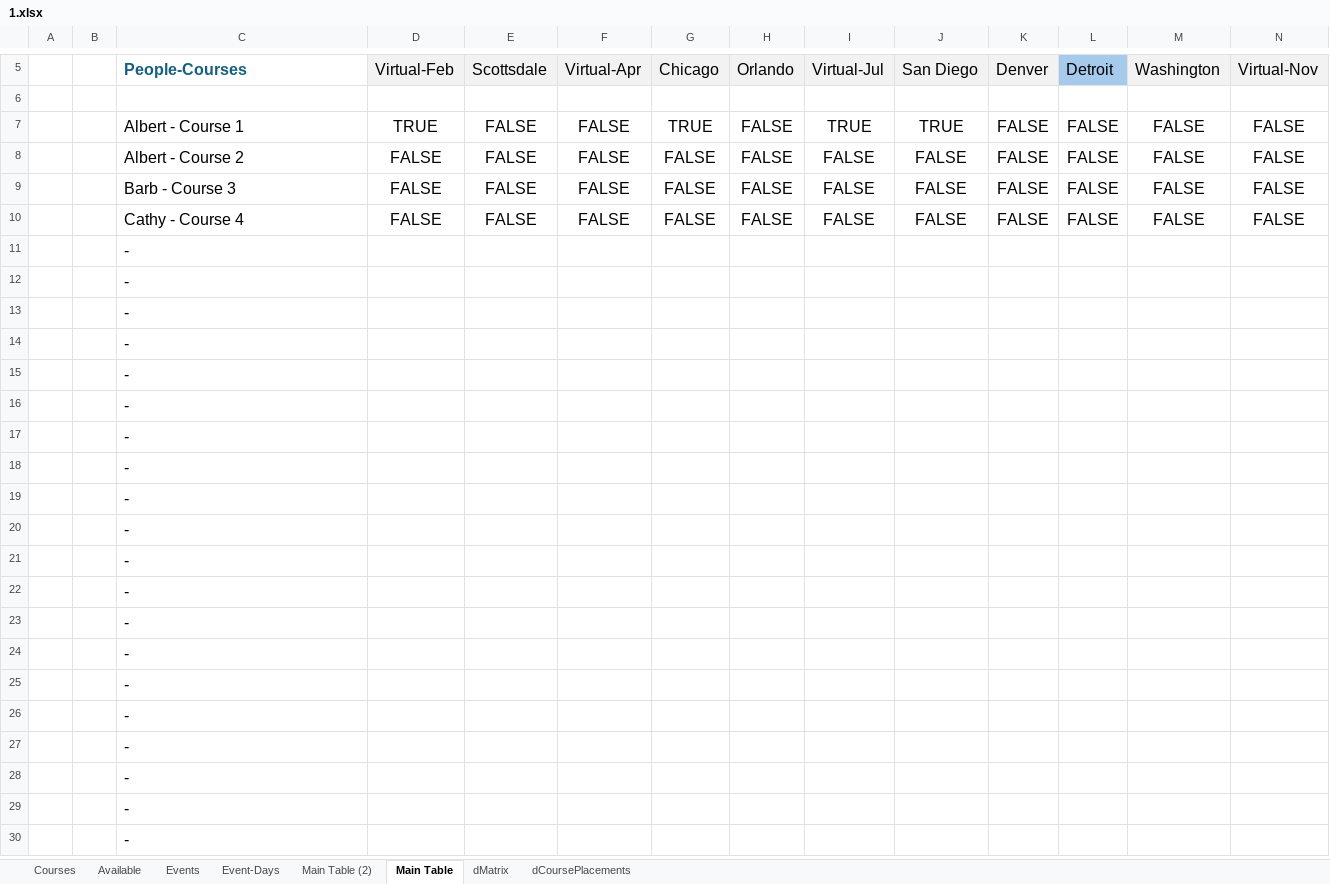
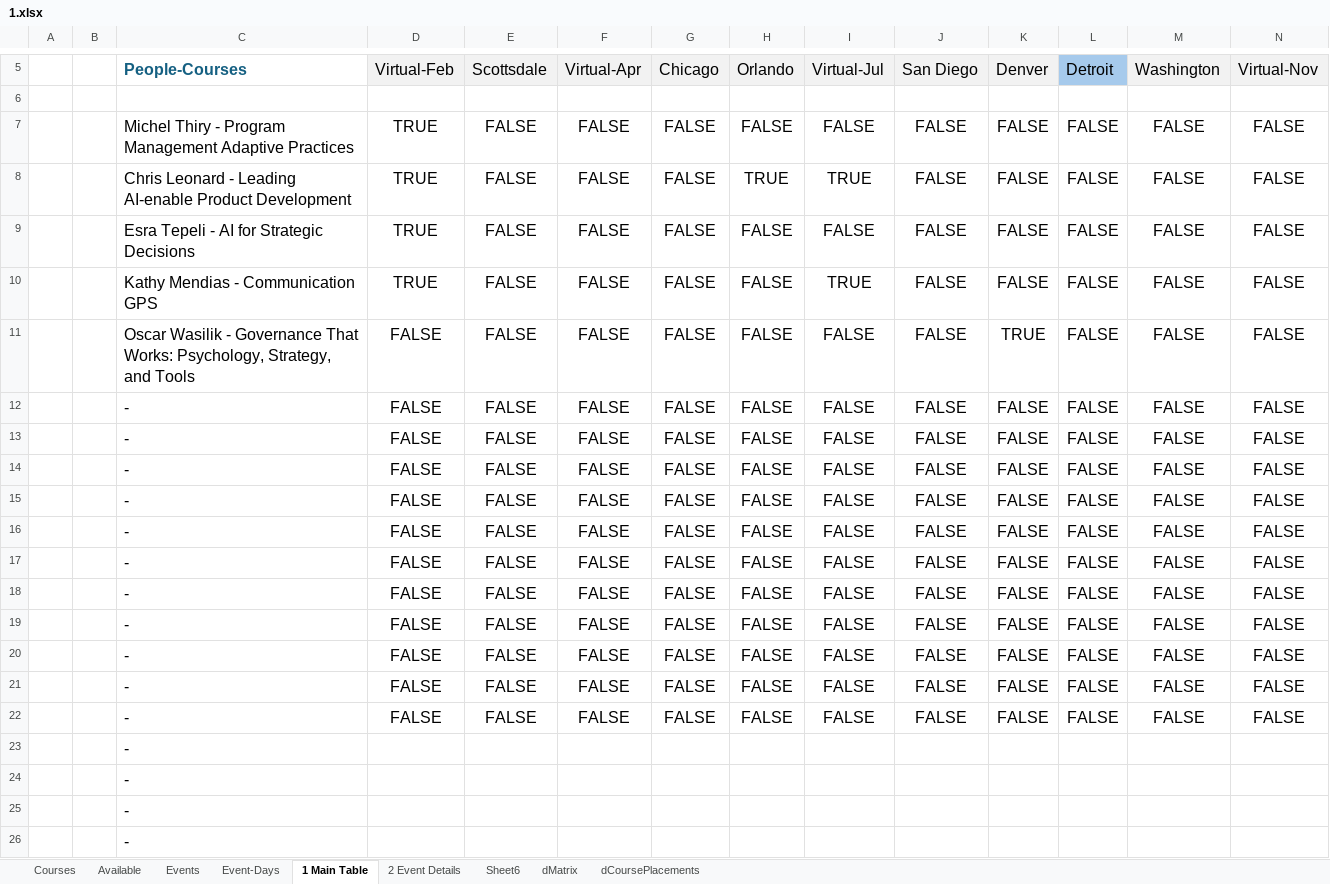
Before and after one commit to Alma-Mater/SchedulePro, an Excel workbook: 1.xlsx, sheet 1 Main Table, drawn as a sheet; only a part is shown, gaps mark what is left out; the shorter side is filled out with more unchanged rows; values as stored, in another font and other column widths than the file's, no borders; removed rows and columns are numbered as before the commit, all else as after; rows hold the shown columns only; the diff names each change by its address in the sheet, - before the commit and + after, or states it on an @@ line.

Commit message:
Adding a Dates.csv more familiar with user and one table with notes and TBD/hotels. Some problems now include the stats show 46/NaN, scrolling to the right is not easy, and the new dates don't show under configure days

```diff
--- a/1.xlsx (sheet 1 Main Table)
+++ b/1.xlsx (sheet 1 Main Table)
-sheet tab: Main Table (2)
+sheet tab: 2 Event Details
-sheet tab: Main Table
+sheet tab: 1 Main Table
+sheet tab: Sheet6
@@ sheet tab order changed: Courses | Available | Events | Event-Days | 1 Main Table | 2 Event Details | Sheet6 | dMatrix | dCoursePlacements @@
+row 7:  |  | Michel Thiry - Program Management Adaptive Practices | TRUE | FALSE | FALSE | FALSE | FALSE | FALSE | FALSE | FALSE | FALSE | FALSE | FALSE
+row 8:  |  | Chris Leonard - Leading AI-enable Product Development | TRUE | FALSE | FALSE | FALSE | TRUE | TRUE | FALSE | FALSE | FALSE | FALSE | FALSE
+row 9:  |  | Esra Tepeli - AI for Strategic Decisions | TRUE | FALSE | FALSE | FALSE | FALSE | FALSE | FALSE | FALSE | FALSE | FALSE | FALSE
-C10: Albert - Course 1
+C10: Kathy Mendias - Communication GPS
-G10: TRUE
+G10: FALSE
-J10: TRUE
+J10: FALSE
+row 11:  |  | Oscar Wasilik - Governance That Works: Psychology, Strategy, and Tools | FALSE | FALSE | FALSE | FALSE | FALSE | FALSE | FALSE | TRUE | FALSE | FALSE | FALSE
-C12: Albert - Course 2
+C12: -
-C13: Barb - Course 3
+C13: -
-C14: Cathy - Course 4
+C14: -
-row 11:  |  | -
-row 12:  |  | -
-row 13:  |  | -
-row 14:  |  | -
-row 15:  |  | -
-row 16:  |  | -
-row 17:  |  | -
-row 18:  |  | -
-row 19:  |  | -
-row 20:  |  | -
-row 21:  |  | -
-row 22:  |  | -
+row 15:  |  | - | FALSE | FALSE | FALSE | FALSE | FALSE | FALSE | FALSE | FALSE | FALSE | FALSE | FALSE
+row 16:  |  | - | FALSE | FALSE | FALSE | FALSE | FALSE | FALSE | FALSE | FALSE | FALSE | FALSE | FALSE
+row 17:  |  | - | FALSE | FALSE | FALSE | FALSE | FALSE | FALSE | FALSE | FALSE | FALSE | FALSE | FALSE
+row 18:  |  | - | FALSE | FALSE | FALSE | FALSE | FALSE | FALSE | FALSE | FALSE | FALSE | FALSE | FALSE
+row 19:  |  | - | FALSE | FALSE | FALSE | FALSE | FALSE | FALSE | FALSE | FALSE | FALSE | FALSE | FALSE
+row 20:  |  | - | FALSE | FALSE | FALSE | FALSE | FALSE | FALSE | FALSE | FALSE | FALSE | FALSE | FALSE
+row 21:  |  | - | FALSE | FALSE | FALSE | FALSE | FALSE | FALSE | FALSE | FALSE | FALSE | FALSE | FALSE
+row 22:  |  | - | FALSE | FALSE | FALSE | FALSE | FALSE | FALSE | FALSE | FALSE | FALSE | FALSE | FALSE
```
Also changed, not shown: sheet 2 Event Details, sheet Courses, sheet Available, Data/Draft Files/PMI Provided Course List Edits.xlsx, 8 other files.
